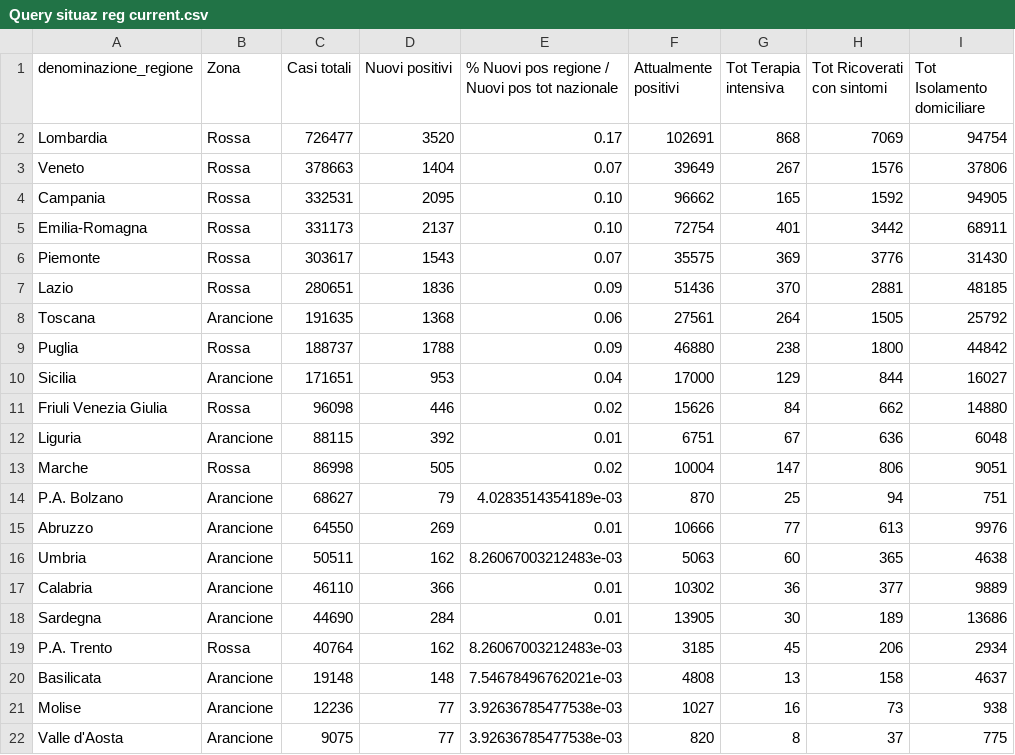
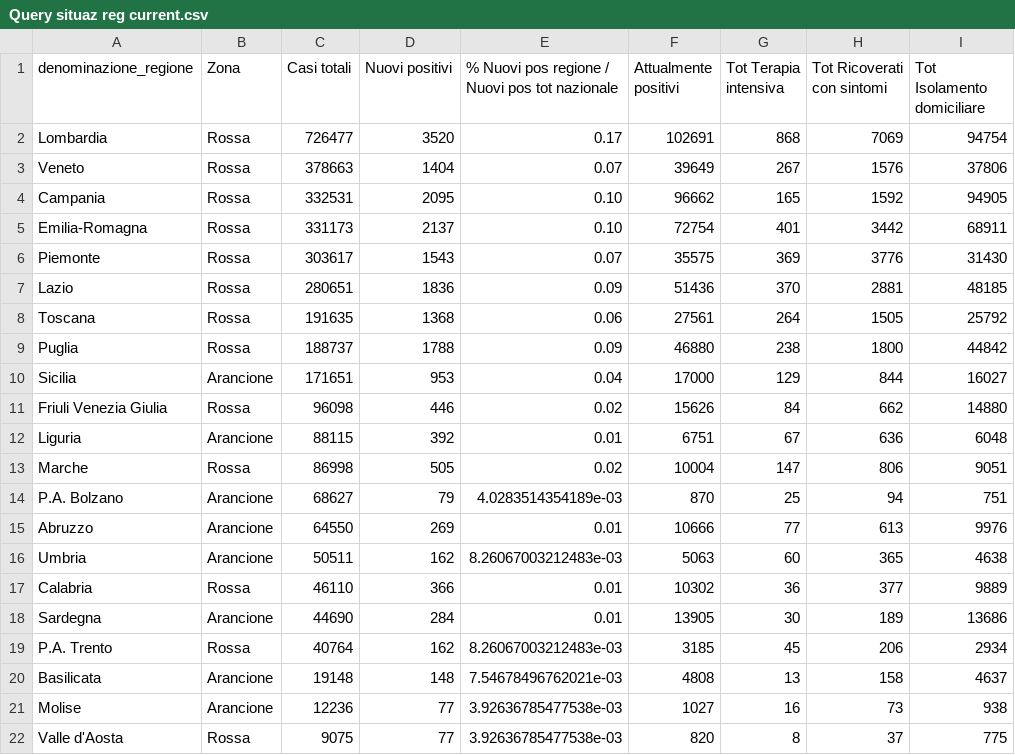
Before and after one commit to lc-cs/my_dataset_dc19, a CSV file: Query situaz reg current.csv, drawn as a sheet.

Commit message:
Add files via upload

```diff
--- a/Query situaz reg current.csv
+++ b/Query situaz reg current.csv
@@ -7,3 +7,3 @@ Piemonte,Rossa,303617,1543,0.07,35575,369,3776,31430
 Lazio,Rossa,280651,1836,0.09,51436,370,2881,48185
-Toscana,Arancione,191635,1368,0.06,27561,264,1505,25792
+Toscana,Rossa,191635,1368,0.06,27561,264,1505,25792
 Puglia,Rossa,188737,1788,0.09,46880,238,1800,44842
@@ -16,3 +16,3 @@ Abruzzo,Arancione,64550,269,0.01,10666,77,613,9976
 Umbria,Arancione,50511,162,8.26067003212483e-03,5063,60,365,4638
-Calabria,Arancione,46110,366,0.01,10302,36,377,9889
+Calabria,Rossa,46110,366,0.01,10302,36,377,9889
 Sardegna,Arancione,44690,284,0.01,13905,30,189,13686
@@ -21,2 +21,2 @@ Basilicata,Arancione,19148,148,7.54678496762021e-03,4808,13,158,4637
 Molise,Arancione,12236,77,3.92636785477538e-03,1027,16,73,938
-Valle d'Aosta,Arancione,9075,77,3.92636785477538e-03,820,8,37,775
+Valle d'Aosta,Rossa,9075,77,3.92636785477538e-03,820,8,37,775
```
